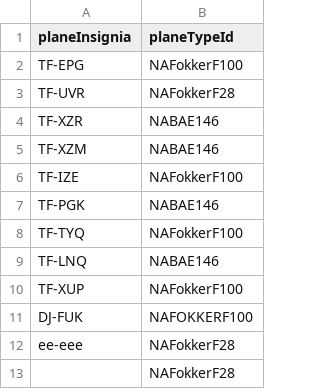
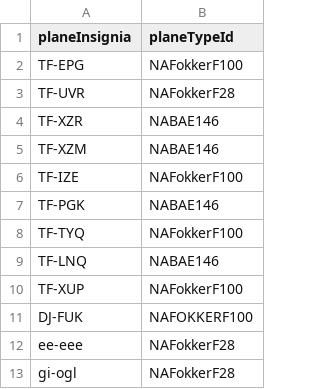
Before and after one commit to TomasIV/Verklegt1, a CSV file: CSVFiles/Aircraft.csv, drawn as a sheet.

```diff
--- a/CSVFiles/Aircraft.csv
+++ b/CSVFiles/Aircraft.csv
@@ -12,2 +12,2 @@ DJ-FUK,NAFOKKERF100
 ee-eee,NAFokkerF28
-,NAFokkerF28
+gi-ogl,NAFokkerF28
```
Also changed, not shown: CSVFiles/Employees.csv, 3 other files.
